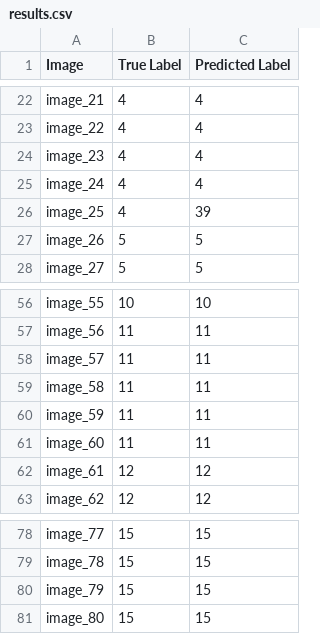
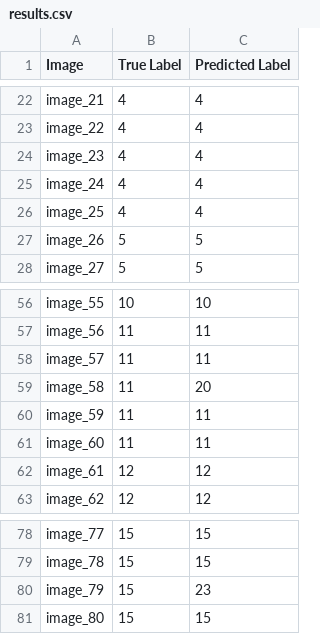
Before and after one commit to toby0622/NCU-PA-of-PR, a CSV file: Final Project 2/results.csv, drawn as a sheet; only a part is shown, gaps mark what is left out; the diff covers the shown part only.

```diff
--- a/Final Project 2/results.csv
+++ b/Final Project 2/results.csv
@@ -25,3 +25,3 @@ image_23,4,4
 image_24,4,4
-image_25,4,39
+image_25,4,4
 image_26,5,5
@@ -58,3 +58,3 @@ image_56,11,11
 image_57,11,11
-image_58,11,11
+image_58,11,20
 image_59,11,11
@@ -79,3 +79,3 @@ image_77,15,15
 image_78,15,15
-image_79,15,15
+image_79,15,23
 image_80,15,15
```
Also changed, not shown: 9 edited cells elsewhere in this file, 1 other file.
